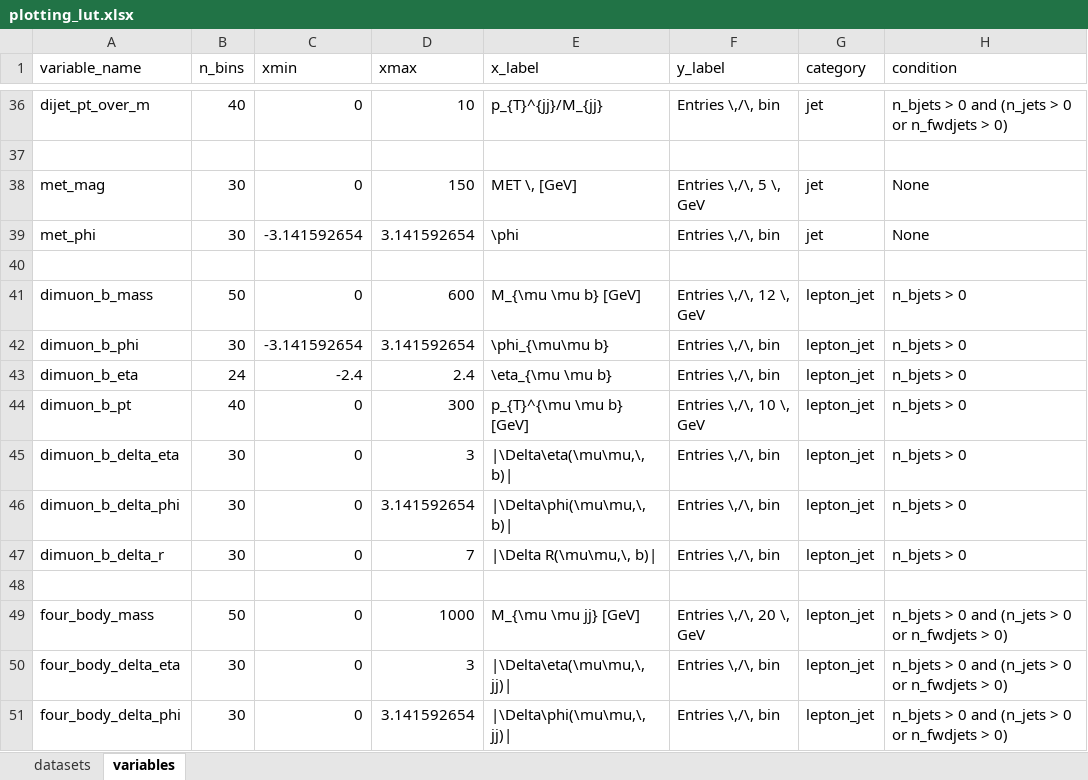
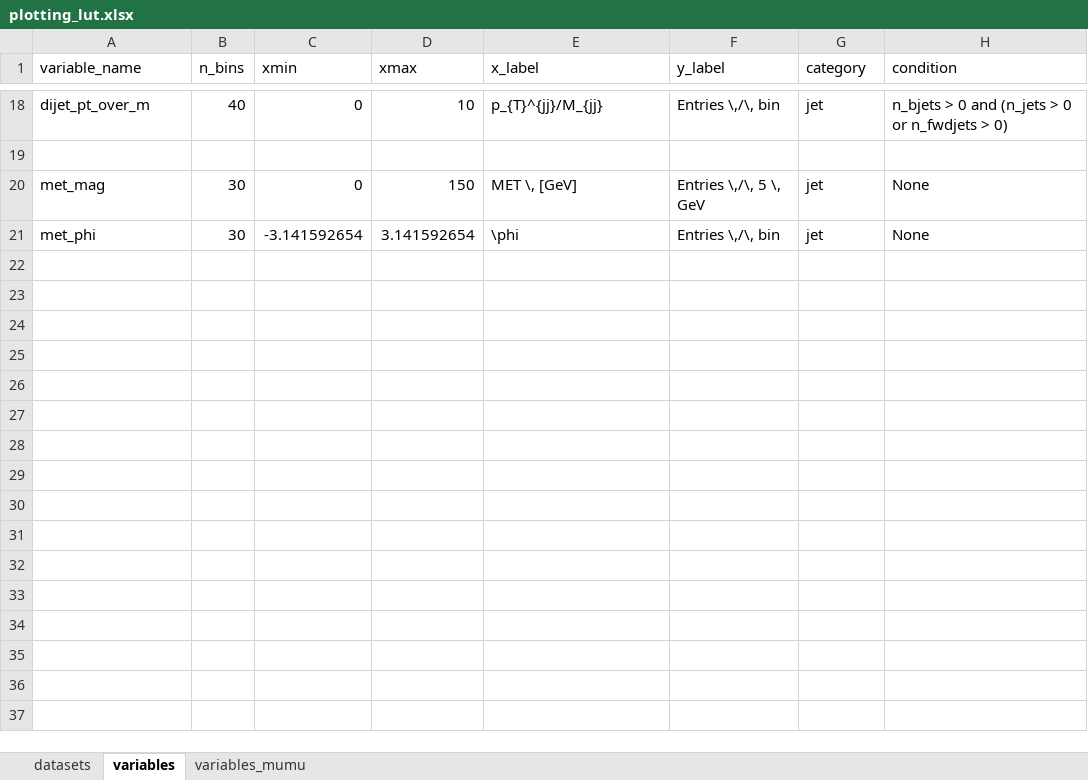
Before and after one commit to NWUHEP/analysis-tools, an Excel workbook: data/plotting_lut.xlsx, sheet variables, drawn as a sheet; only a part is shown, gaps mark what is left out; values as stored, in another font and other column widths than the file's, no borders; the diff covers the shown part only; the diff names each change by its address in the sheet, - before the commit and + after, or states it on an @@ line.

```diff
--- a/data/plotting_lut.xlsx (sheet variables)
+++ b/data/plotting_lut.xlsx (sheet variables)
+sheet tab: variables_mumu
-row 40: (empty)
-row 41: dimuon_b_mass | 50 | 0 | 600 | M_{\mu \mu b} [GeV] | Entries \,/\, 12 \, GeV | lepton_jet | n_bjets > 0
-row 42: dimuon_b_phi | 30 | -3.141592654 | 3.141592654 | \phi_{\mu\mu b} | Entries \,/\, bin | lepton_jet | n_bjets > 0
-row 43: dimuon_b_eta | 24 | -2.4 | 2.4 | \eta_{\mu \mu b} | Entries \,/\, bin | lepton_jet | n_bjets > 0
-row 44: dimuon_b_pt | 40 | 0 | 300 | p_{T}^{\mu \mu b} [GeV] | Entries \,/\, 10 \, GeV | lepton_jet | n_bjets > 0
-row 45: dimuon_b_delta_eta | 30 | 0 | 3 | |\Delta\eta(\mu\mu,\, b)| | Entries \,/\, bin | lepton_jet | n_bjets > 0
-row 46: dimuon_b_delta_phi | 30 | 0 | 3.141592654 | |\Delta\phi(\mu\mu,\, b)| | Entries \,/\, bin | lepton_jet | n_bjets > 0
-row 47: dimuon_b_delta_r | 30 | 0 | 7 | |\Delta R(\mu\mu,\, b)| | Entries \,/\, bin | lepton_jet | n_bjets > 0
-row 48: (empty)
-row 49: four_body_mass | 50 | 0 | 1000 | M_{\mu \mu jj} [GeV] | Entries \,/\, 20 \, GeV | lepton_jet | n_bjets > 0 and (n_jets > 0 or n_fwdjets > 0)
-row 50: four_body_delta_eta | 30 | 0 | 3 | |\Delta\eta(\mu\mu,\, jj)| | Entries \,/\, bin | lepton_jet | n_bjets > 0 and (n_jets > 0 or n_fwdjets > 0)
-row 51: four_body_delta_phi | 30 | 0 | 3.141592654 | |\Delta\phi(\mu\mu,\, jj)| | Entries \,/\, bin | lepton_jet | n_bjets > 0 and (n_jets > 0 or n_fwdjets > 0)
```
Also changed, not shown: 18 removed rows elsewhere in this sheet, sheet datasets, 8 other files.
